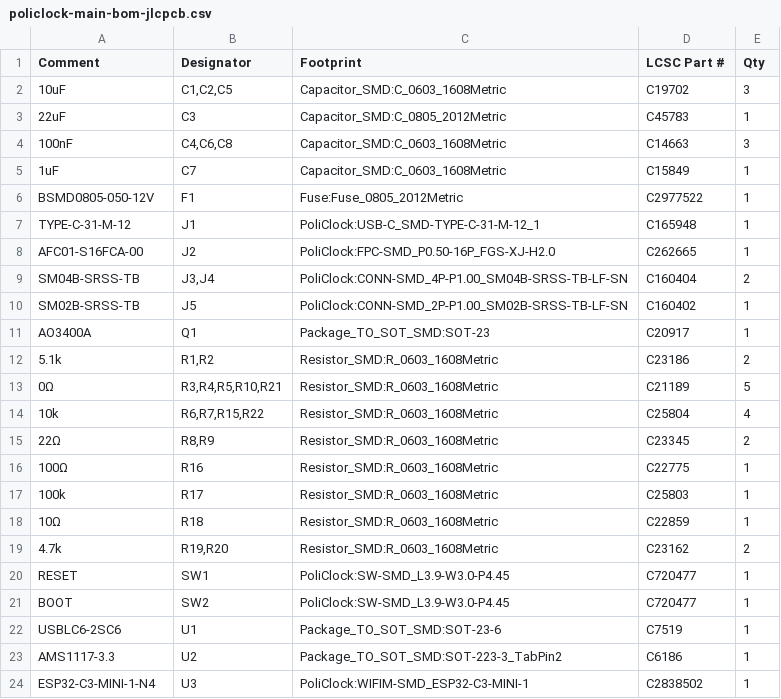
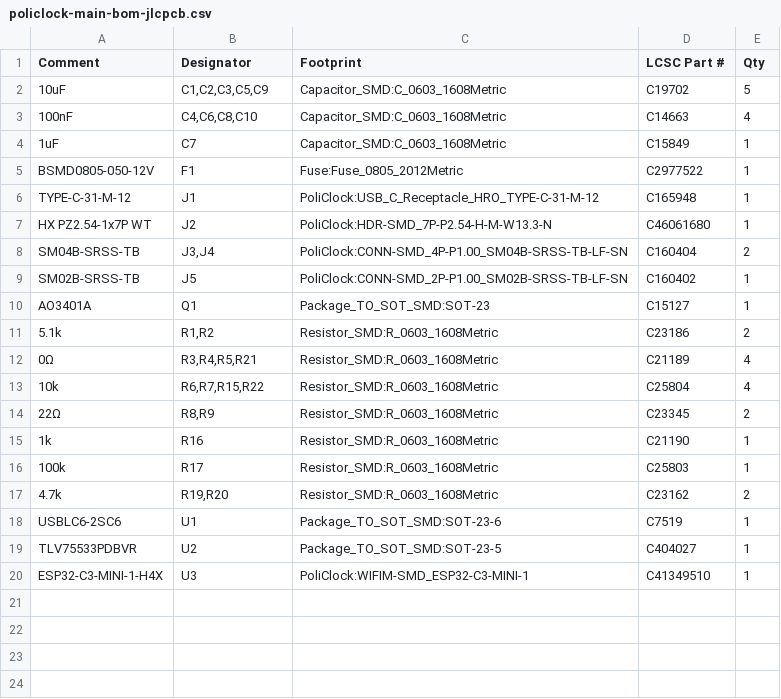
Before and after one commit to seba379/PoliClock, a CSV file: hardware/policlock-main/policlock-main-bom-jlcpcb.csv, drawn as a sheet.

```diff
--- a/hardware/policlock-main/policlock-main-bom-jlcpcb.csv
+++ b/hardware/policlock-main/policlock-main-bom-jlcpcb.csv
@@ -1,24 +1,20 @@
 "Comment","Designator","Footprint","LCSC Part #","Qty"
-"10uF","C1,C2,C5","Capacitor_SMD:C_0603_1608Metric","C19702","3"
-"22uF","C3","Capacitor_SMD:C_0805_2012Metric","C45783","1"
-"100nF","C4,C6,C8","Capacitor_SMD:C_0603_1608Metric","C14663","3"
+"10uF","C1,C2,C3,C5,C9","Capacitor_SMD:C_0603_1608Metric","C19702","5"
+"100nF","C4,C6,C8,C10","Capacitor_SMD:C_0603_1608Metric","C14663","4"
 "1uF","C7","Capacitor_SMD:C_0603_1608Metric","C15849","1"
 "BSMD0805-050-12V","F1","Fuse:Fuse_0805_2012Metric","C2977522","1"
-"TYPE-C-31-M-12","J1","PoliClock:USB-C_SMD-TYPE-C-31-M-12_1","C165948","1"
-"AFC01-S16FCA-00","J2","PoliClock:FPC-SMD_P0.50-16P_FGS-XJ-H2.0","C262665","1"
+"TYPE-C-31-M-12","J1","PoliClock:USB_C_Receptacle_HRO_TYPE-C-31-M-12","C165948","1"
+"HX PZ2.54-1x7P WT","J2","PoliClock:HDR-SMD_7P-P2.54-H-M-W13.3-N","C46061680","1"
 "SM04B-SRSS-TB","J3,J4","PoliClock:CONN-SMD_4P-P1.00_SM04B-SRSS-TB-LF-SN","C160404","2"
 "SM02B-SRSS-TB","J5","PoliClock:CONN-SMD_2P-P1.00_SM02B-SRSS-TB-LF-SN","C160402","1"
-"AO3400A","Q1","Package_TO_SOT_SMD:SOT-23","C20917","1"
+"AO3401A","Q1","Package_TO_SOT_SMD:SOT-23","C15127","1"
 "5.1k","R1,R2","Resistor_SMD:R_0603_1608Metric","C23186","2"
-"0Ω","R3,R4,R5,R10,R21","Resistor_SMD:R_0603_1608Metric","C21189","5"
+"0Ω","R3,R4,R5,R21","Resistor_SMD:R_0603_1608Metric","C21189","4"
 "10k","R6,R7,R15,R22","Resistor_SMD:R_0603_1608Metric","C25804","4"
 "22Ω","R8,R9","Resistor_SMD:R_0603_1608Metric","C23345","2"
-"100Ω","R16","Resistor_SMD:R_0603_1608Metric","C22775","1"
+"1k","R16","Resistor_SMD:R_0603_1608Metric","C21190","1"
 "100k","R17","Resistor_SMD:R_0603_1608Metric","C25803","1"
-"10Ω","R18","Resistor_SMD:R_0603_1608Metric","C22859","1"
 "4.7k","R19,R20","Resistor_SMD:R_0603_1608Metric","C23162","2"
-"RESET","SW1","PoliClock:SW-SMD_L3.9-W3.0-P4.45","C720477","1"
-"BOOT","SW2","PoliClock:SW-SMD_L3.9-W3.0-P4.45","C720477","1"
 "USBLC6-2SC6","U1","Package_TO_SOT_SMD:SOT-23-6","C7519","1"
-"AMS1117-3.3","U2","Package_TO_SOT_SMD:SOT-223-3_TabPin2","C6186","1"
-"ESP32-C3-MINI-1-N4","U3","PoliClock:WIFIM-SMD_ESP32-C3-MINI-1","C2838502","1"
+"TLV75533PDBVR","U2","Package_TO_SOT_SMD:SOT-23-5","C404027","1"
+"ESP32-C3-MINI-1-H4X","U3","PoliClock:WIFIM-SMD_ESP32-C3-MINI-1","C41349510","1"
```
Also changed, not shown: hardware/policlock-main/policlock-main-bom-completa.csv, 54 other files.
